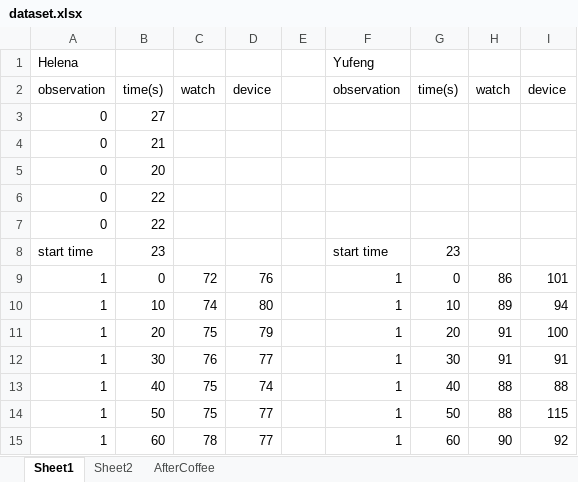
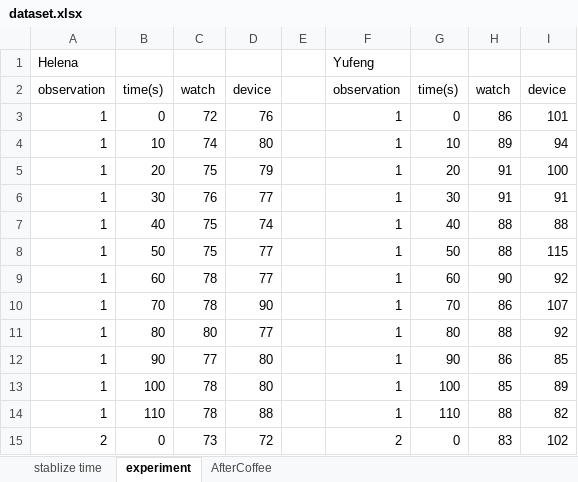
Before and after one commit to DEYIF/PCC1_Lab7_BasicMeasurement, an Excel workbook: dataset.xlsx, sheet experiment, drawn as a sheet; only a part is shown; the shorter side is filled out with more unchanged rows; values as stored, in another font and other column widths than the file's, no borders; the diff names each change by its address in the sheet, - before the commit and + after, or states it on an @@ line.

```diff
--- a/dataset.xlsx (sheet experiment)
+++ b/dataset.xlsx (sheet experiment)
-sheet tab: Sheet1
+sheet tab: experiment
-sheet tab: Sheet2
+sheet tab: stablize time
@@ sheet tab order changed: stablize time | experiment | AfterCoffee @@
-row 3: 0 | 27
-row 4: 0 | 21
-row 5: 0 | 20
-row 6: 0 | 22
-row 7: 0 | 22
-row 8: start time | 23 |  |  |  | start time | 23
```
Also changed, not shown: sheet AfterCoffee, sheet stablize time, 1 other file.
